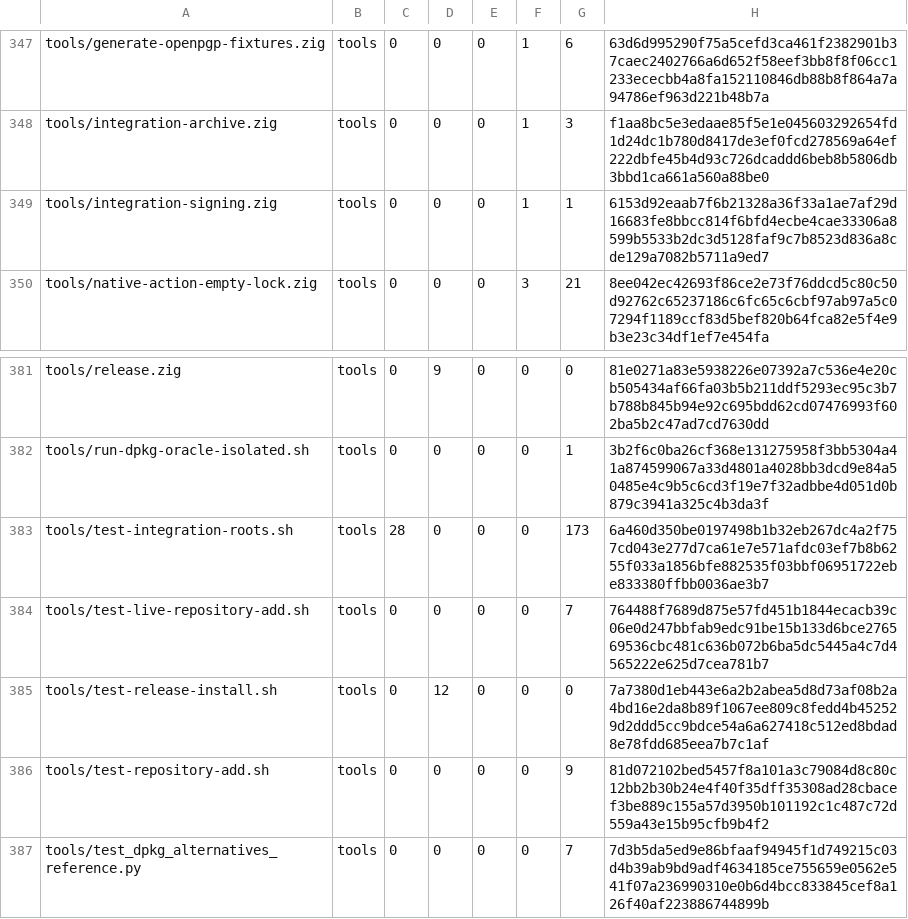
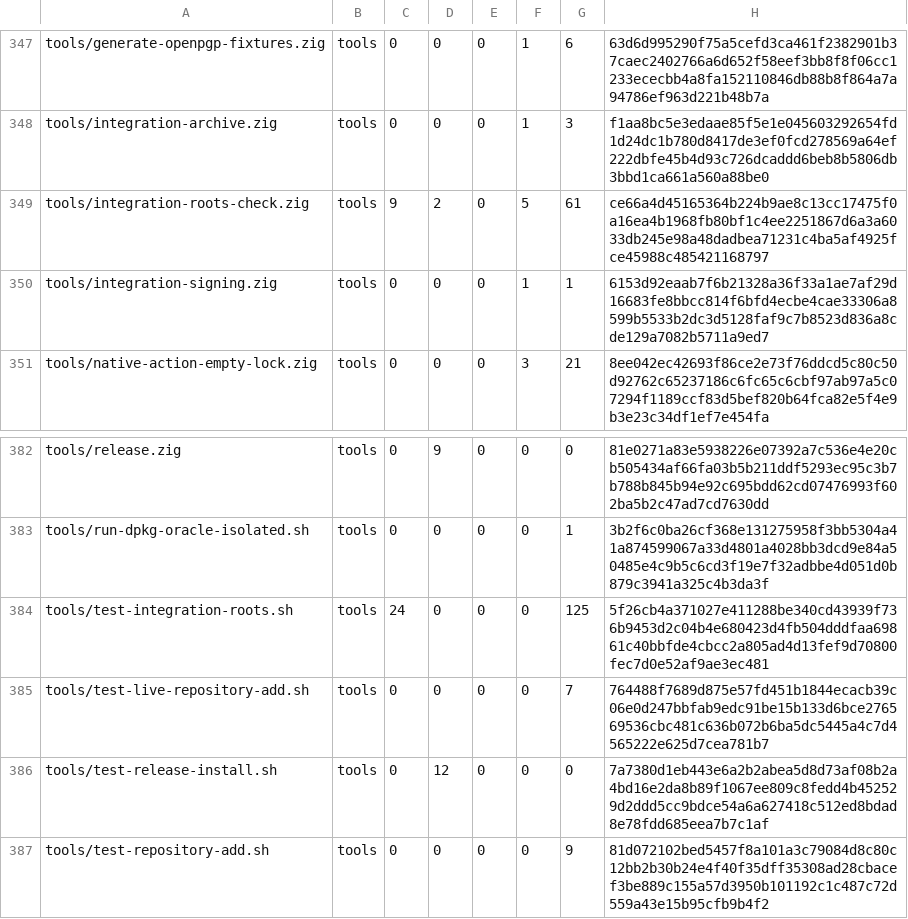
Before and after one commit to cataggar/debz, a TSV file: security/digest-inventory-v1.tsv, drawn as a sheet; only a part is shown, gaps mark what is left out; the shorter side is filled out with more unchanged rows.

```diff
--- a/security/digest-inventory-v1.tsv
+++ b/security/digest-inventory-v1.tsv
@@ -348,2 +348,3 @@ tools/generate-openpgp-fixtures.zig	tools	0	0	0	1	6	63d6d995290f75a5cefd3ca461f2
 tools/integration-archive.zig	tools	0	0	0	1	3	f1aa8bc5e3edaae85f5e1e045603292654fd1d24dc1b780d8417de3ef0fcd278569a64ef222dbfe45b4d93c726dcaddd6beb8b5806db3bbd1ca661a560a88be0
+tools/integration-roots-check.zig	tools	9	2	0	5	61	ce66a4d45165364b224b9ae8c13cc17475f0a16ea4b1968fb80bf1c4ee2251867d6a3a6033db245e98a48dadbea71231c4ba5af4925fce45988c485421168797
 tools/integration-signing.zig	tools	0	0	0	1	1	6153d92eaab7f6b21328a36f33a1ae7af29d16683fe8bbcc814f6bfd4ecbe4cae33306a8599b5533b2dc3d5128faf9c7b8523d836a8cde129a7082b5711a9ed7
@@ -382,3 +383,3 @@ tools/release.zig	tools	0	9	0	0	0	81e0271a83e5938226e07392a7c536e4e20cb505434af6
 tools/run-dpkg-oracle-isolated.sh	tools	0	0	0	0	1	3b2f6c0ba26cf368e131275958f3bb5304a41a874599067a33d4801a4028bb3dcd9e84a50485e4c9b5c6cd3f19e7f32adbbe4d051d0b879c3941a325c4b3da3f
-tools/test-integration-roots.sh	tools	28	0	0	0	173	6a460d350be0197498b1b32eb267dc4a2f757cd043e277d7ca61e7e571afdc03ef7b8b6255f033a1856bfe882535f03bbf06951722ebe833380ffbb0036ae3b7
+tools/test-integration-roots.sh	tools	24	0	0	0	125	5f26cb4a371027e411288be340cd43939f736b9453d2c04b4e680423d4fb504dddfaa69861c40bbfde4cbcc2a805ad4d13fef9d70800fec7d0e52af9ae3ec481
 tools/test-live-repository-add.sh	tools	0	0	0	0	7	764488f7689d875e57fd451b1844ecacb39c06e0d247bbfab9edc91be15b133d6bce276569536cbc481c636b072b6ba5dc5445a4c7d4565222e625d7cea781b7
```
Also changed, not shown: 6 other files.
